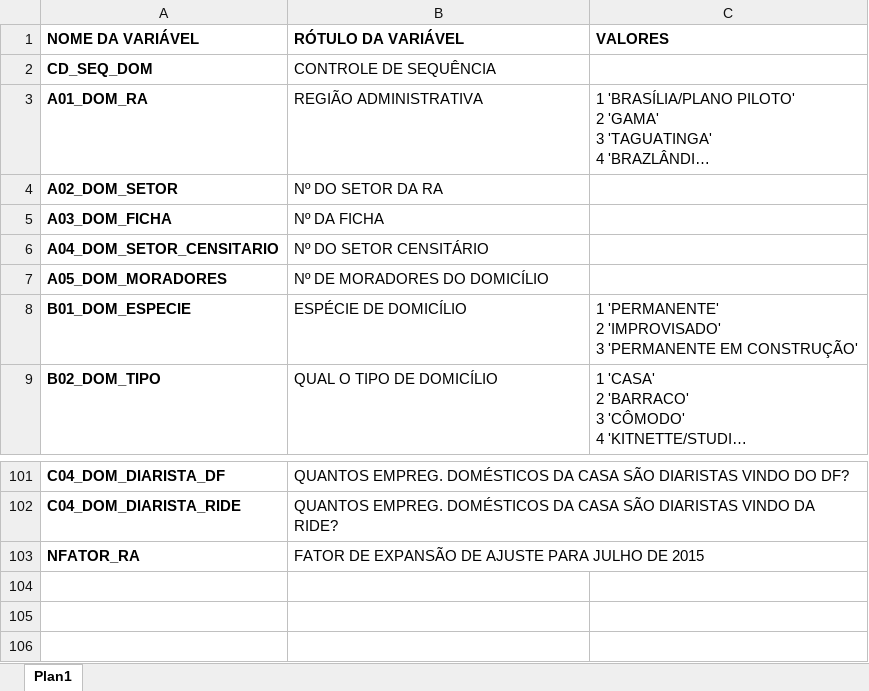
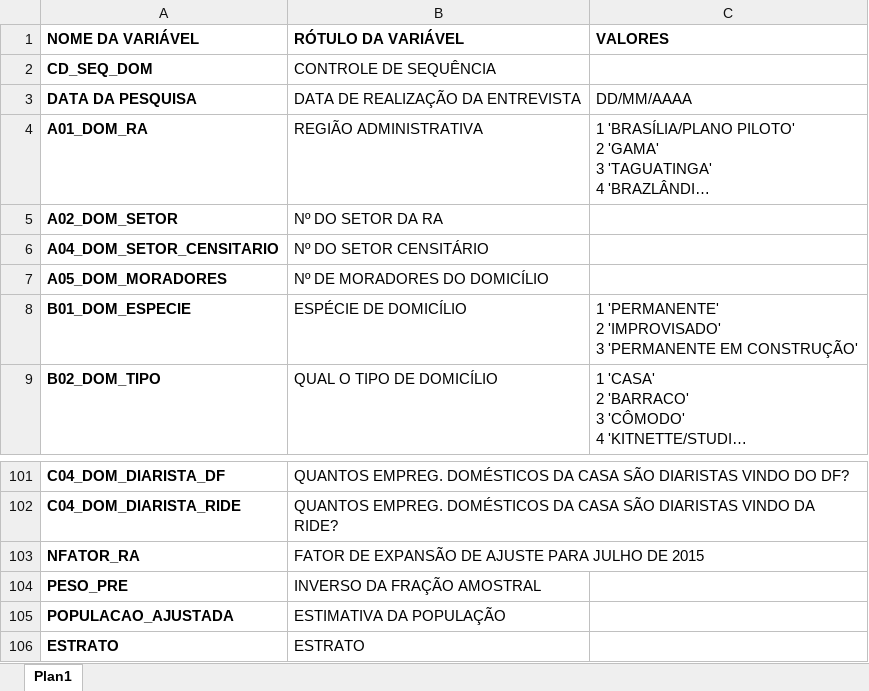
Before and after one commit to thiagomendesrosa/curso_r, an Excel workbook: dados/Dicionário-Base-Domicílios-PDAD-2.xlsx, sheet Plan1, drawn as a sheet; only a part is shown, gaps mark what is left out; long unchanged cells end in …; values as stored, in another font and other column widths than the file's, no borders; removed rows and columns are numbered as before the commit, all else as after; the diff names each change by its address in the sheet, - before the commit and + after, or states it on an @@ line.

```diff
--- a/dados/Dicionário-Base-Domicílios-PDAD-2.xlsx (sheet Plan1)
+++ b/dados/Dicionário-Base-Domicílios-PDAD-2.xlsx (sheet Plan1)
+row 3: DATA DA PESQUISA | DATA DE REALIZAÇÃO DA ENTREVISTA | DD/MM/AAAA
-row 5: A03_DOM_FICHA | Nº DA FICHA
+row 104: PESO_PRE | INVERSO DA FRAÇÃO AMOSTRAL
+row 105: POPULACAO_AJUSTADA | ESTIMATIVA DA POPULAÇÃO
+row 106: ESTRATO | ESTRATO
```
Also changed, not shown: dados/Dicionário-Base-Moradores-PDAD-2.xlsx, 5 other files.
